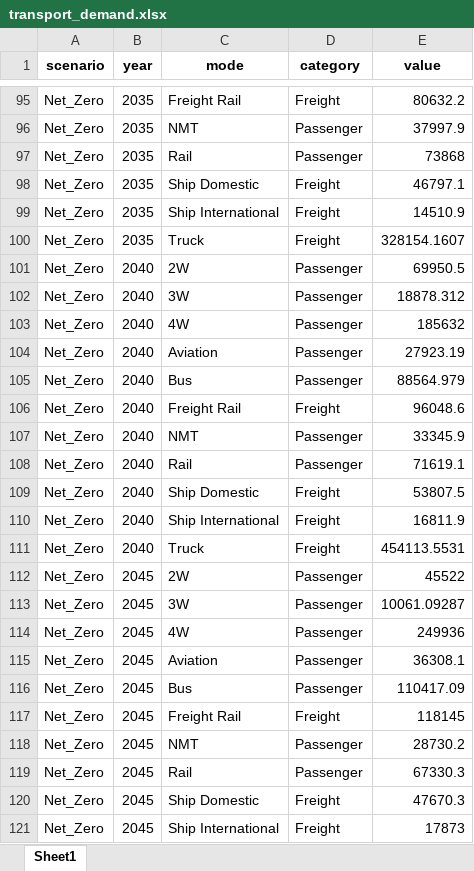
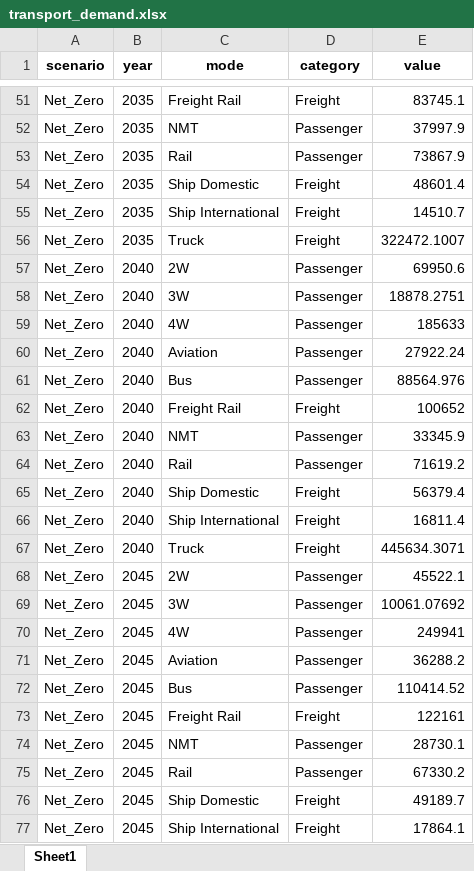
Before and after one commit to amnmalik/GCAM-GJNZ, an Excel workbook: transport_demand.xlsx, sheet Sheet1, drawn as a sheet; only a part is shown, gaps mark what is left out; values as stored, in another font and other column widths than the file's, no borders; addresses are those after the commit; the diff covers the shown part only; the diff names each change by its address in the sheet, - before the commit and + after, or states it on an @@ line.

```diff
--- a/transport_demand.xlsx (sheet Sheet1)
+++ b/transport_demand.xlsx (sheet Sheet1)
-E51 (value): 80632.2
+E51 (value): 83745.1
-E53 (value): 73868
+E53 (value): 73867.9
-E54 (value): 46797.1
+E54 (value): 48601.4
-E55 (value): 14510.9
+E55 (value): 14510.7
-E56 (value): 328154.1607
+E56 (value): 322472.1007
-E57 (value): 69950.5
+E57 (value): 69950.6
-E58 (value): 18878.312
+E58 (value): 18878.2751
-E59 (value): 185632
+E59 (value): 185633
-E60 (value): 27923.19
+E60 (value): 27922.24
-E61 (value): 88564.979
+E61 (value): 88564.976
-E62 (value): 96048.6
+E62 (value): 100652
-E64 (value): 71619.1
+E64 (value): 71619.2
-E65 (value): 53807.5
+E65 (value): 56379.4
-E66 (value): 16811.9
+E66 (value): 16811.4
-E67 (value): 454113.5531
+E67 (value): 445634.3071
-E68 (value): 45522
+E68 (value): 45522.1
-E69 (value): 10061.09287
+E69 (value): 10061.07692
-E70 (value): 249936
+E70 (value): 249941
-E71 (value): 36308.1
+E71 (value): 36288.2
-E72 (value): 110417.09
+E72 (value): 110414.52
-E73 (value): 118145
+E73 (value): 122161
-E74 (value): 28730.2
+E74 (value): 28730.1
-E75 (value): 67330.3
+E75 (value): 67330.2
-E76 (value): 47670.3
+E76 (value): 49189.7
-E77 (value): 17873
+E77 (value): 17864.1
```
Also changed, not shown: 88 removed rows and 151 edited cells elsewhere in this sheet, building_service.xlsx, data/RV-GJNZ Transport analysis.xlsx, 12 other files.
